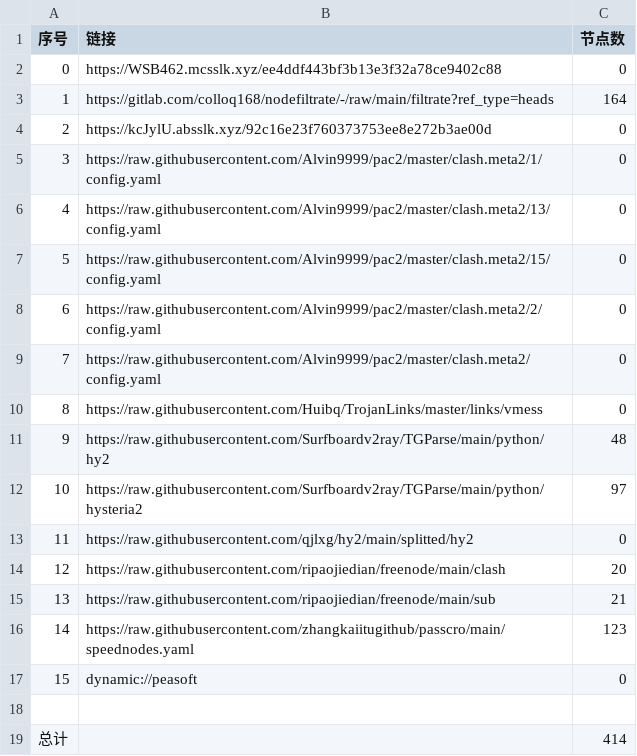
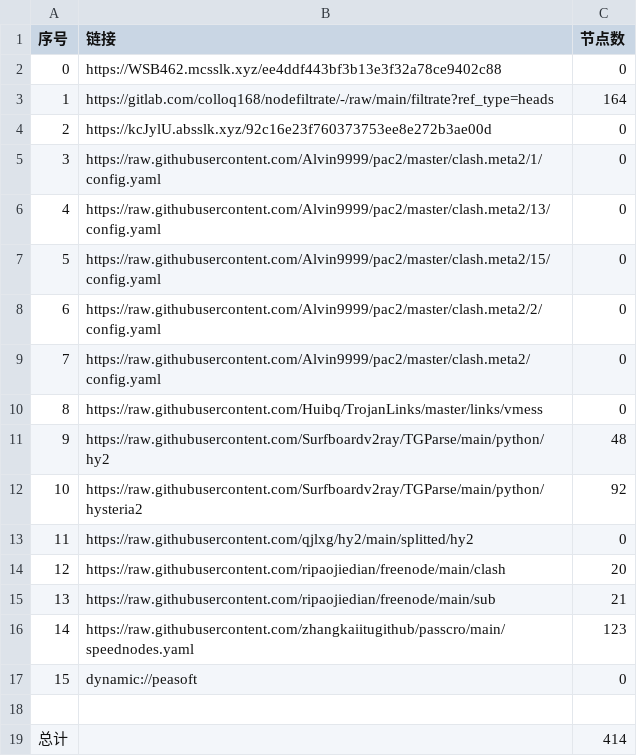
Before and after one commit to suanxidanian/AutoMergePublicNodes, a CSV file: list_result.csv, drawn as a sheet.

```diff
--- a/list_result.csv
+++ b/list_result.csv
@@ -11,3 +11,3 @@
 9,https://raw.githubusercontent.com/Surfboardv2ray/TGParse/main/python/hy2,48
-10,https://raw.githubusercontent.com/Surfboardv2ray/TGParse/main/python/hysteria2,97
+10,https://raw.githubusercontent.com/Surfboardv2ray/TGParse/main/python/hysteria2,92
 11,https://raw.githubusercontent.com/qjlxg/hy2/main/splitted/hy2,0
```
Also changed, not shown: 6 other files.
